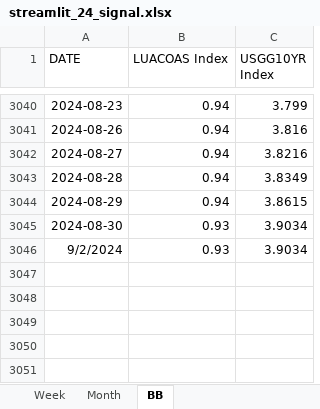
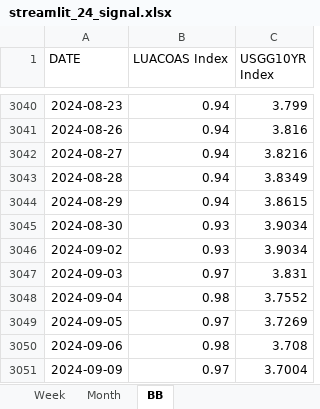
Before and after one commit to wogus337/quantamental, an Excel workbook: data/streamlit_24_signal.xlsx, sheet BB, drawn as a sheet; only a part is shown, gaps mark what is left out; values as stored, in another font and other column widths than the file's, no borders; the diff names each change by its address in the sheet, - before the commit and + after, or states it on an @@ line.

Commit message:
Add files via upload

```diff
--- a/data/streamlit_24_signal.xlsx (sheet BB)
+++ b/data/streamlit_24_signal.xlsx (sheet BB)
-A3046 (DATE): 9/2/2024
+A3046 (DATE): 2024-09-02
+row 3047: 2024-09-03 | 0.97 | 3.831
+row 3048: 2024-09-04 | 0.98 | 3.7552
+row 3049: 2024-09-05 | 0.97 | 3.7269
+row 3050: 2024-09-06 | 0.98 | 3.708
+row 3051: 2024-09-09 | 0.97 | 3.7004
```
Also changed, not shown: sheet Week.
